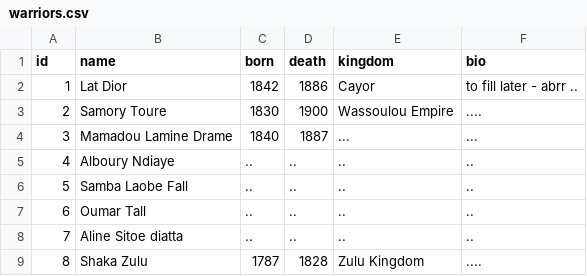
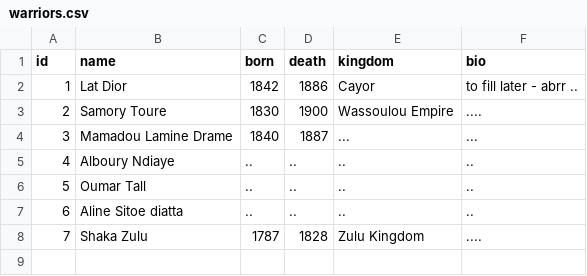
Before and after one commit to mohamedhayibor/african-warriors, a CSV file: african-warriors/african-warriors/warriors.csv, drawn as a sheet; removed rows and columns are numbered as before the commit, all else as after; the diff names each change by its address in the sheet, - before the commit and + after, or states it on an @@ line.

```diff
--- a/african-warriors/african-warriors/warriors.csv
+++ b/african-warriors/african-warriors/warriors.csv
-row 6: 5 | Samba Laobe Fall | .. | .. | .. | ..
@@ column A (id) renumbered from row 6 down @@
```
Also changed, not shown: 20 other files.
